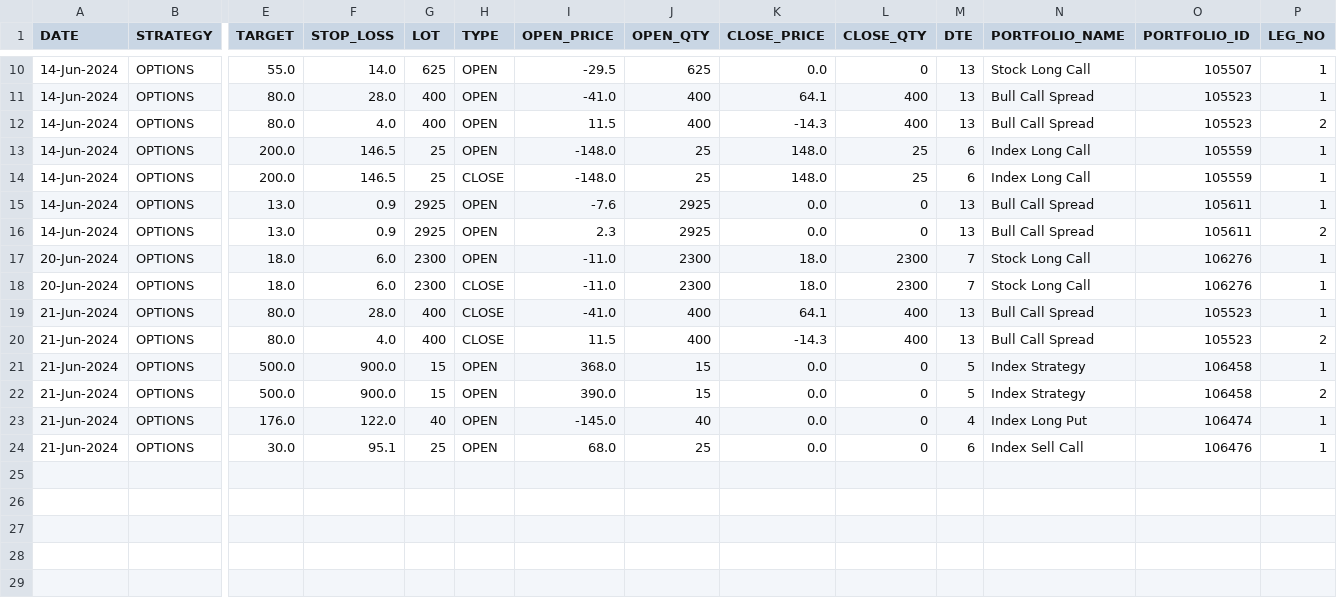
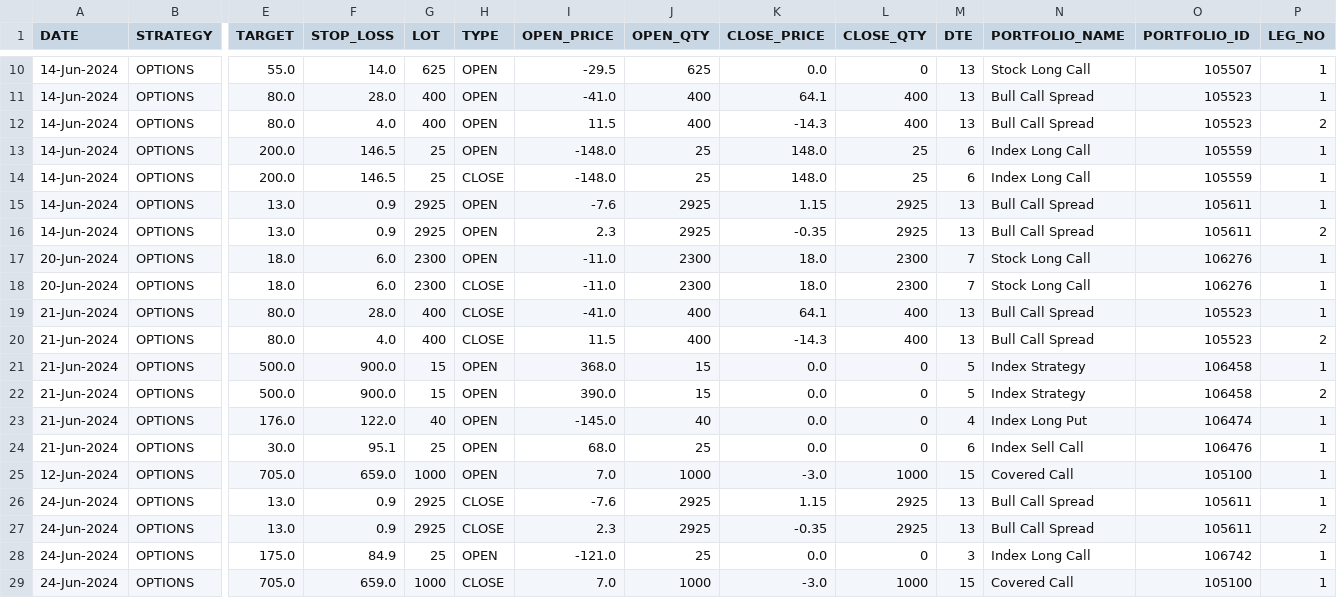
Before and after one commit to satvikraman/trading, a CSV file: src/metrics/db/BREEZE-FnO-OPTION.csv, drawn as a sheet; only a part is shown, gaps mark what is left out; rows hold the shown columns only; the diff names each change by its address in the sheet, - before the commit and + after, or states it on an @@ line.

```diff
--- a/src/metrics/db/BREEZE-FnO-OPTION.csv
+++ b/src/metrics/db/BREEZE-FnO-OPTION.csv
-K15 (CLOSE_PRICE): 0.0
+K15 (CLOSE_PRICE): 1.15
-L15:L16 (CLOSE_QTY): 0
+L15:L16 (CLOSE_QTY): 2925
-K16 (CLOSE_PRICE): 0.0
+K16 (CLOSE_PRICE): -0.35
+row 25: 12-Jun-2024 | OPTIONS | 705.0 | 659.0 | 1000 | OPEN | 7.0 | 1000 | -3.0 | 1000 | 15 | Covered Call | 105100 | 1
+row 26: 24-Jun-2024 | OPTIONS | 13.0 | 0.9 | 2925 | CLOSE | -7.6 | 2925 | 1.15 | 2925 | 13 | Bull Call Spread | 105611 | 1
+row 27: 24-Jun-2024 | OPTIONS | 13.0 | 0.9 | 2925 | CLOSE | 2.3 | 2925 | -0.35 | 2925 | 13 | Bull Call Spread | 105611 | 2
+row 28: 24-Jun-2024 | OPTIONS | 175.0 | 84.9 | 25 | OPEN | -121.0 | 25 | 0.0 | 0 | 3 | Index Long Call | 106742 | 1
+row 29: 24-Jun-2024 | OPTIONS | 705.0 | 659.0 | 1000 | CLOSE | 7.0 | 1000 | -3.0 | 1000 | 15 | Covered Call | 105100 | 1
```
Also changed, not shown: src/metrics/db/BREEZE-FnO-FUTURE.csv, src/metrics/db/BREEZE-iCLICK-FUTURE.csv, 7 other files.
